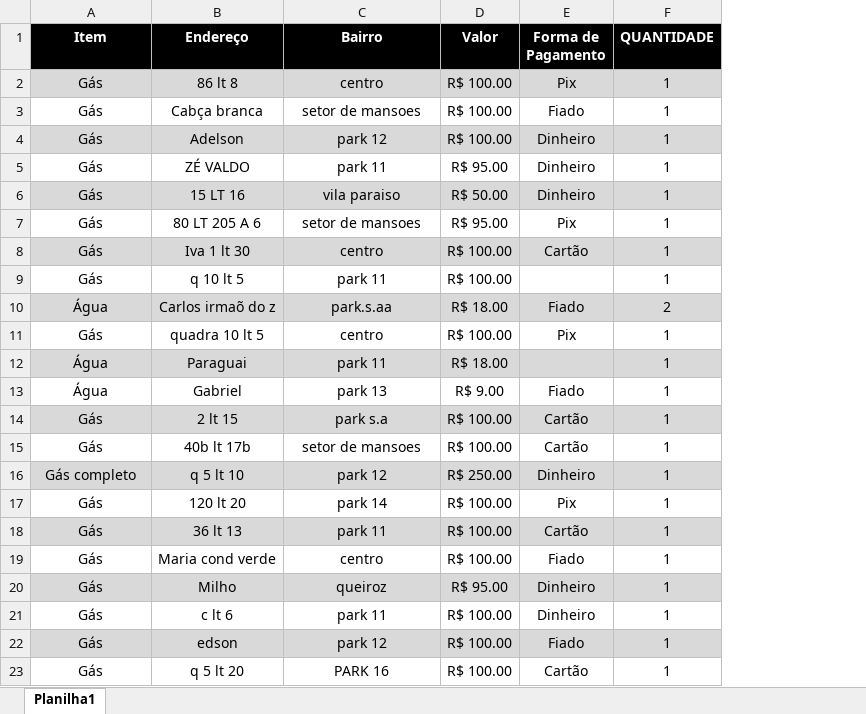
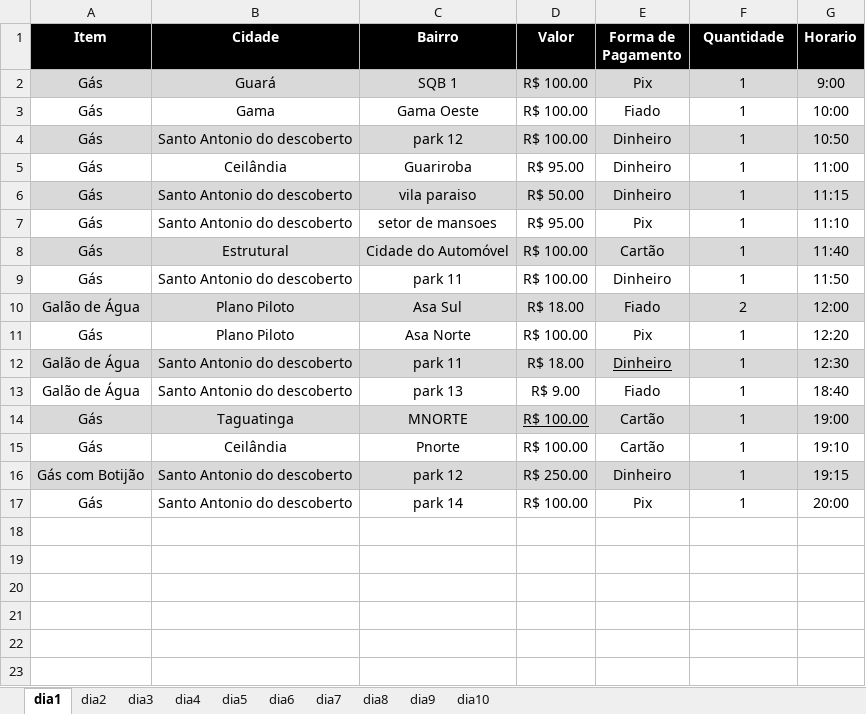
Before and after one commit to Fellipe-dotmelo/analiseDados, an Excel workbook: analisandoVendas/vendas_dados.xlsx, sheet dia1, drawn as a sheet; values as stored, in another font and other column widths than the file's, no borders; removed rows and columns are numbered as before the commit, all else as after; the diff names each change by its address in the sheet, - before the commit and + after, or states it on an @@ line.

```diff
--- a/analisandoVendas/vendas_dados.xlsx (sheet dia1)
+++ b/analisandoVendas/vendas_dados.xlsx (sheet dia1)
-sheet tab: Planilha1
+sheet tab: dia1
+sheet tab: dia2
+sheet tab: dia3
+sheet tab: dia4
+sheet tab: dia5
+sheet tab: dia6
+sheet tab: dia7
+sheet tab: dia8
+sheet tab: dia9
+sheet tab: dia10
-column B (Endereço), rows 2-17: 86 lt 8 | Cabça branca | Adelson | ZÉ VALDO | 15 LT 16 | 80 LT 205 A 6 | Iva 1 lt 30 | q 10 lt 5 | Carlos irmaõ do z | quadra 10 lt 5 | Paraguai | Gabriel | 2 lt 15 | 40b lt 17b | q 5 lt 10 | 120 lt 20
+column B (Cidade), rows 2-17: Guará | Gama | Santo Antonio do descoberto | Ceilândia | Santo Antonio do descoberto | Santo Antonio do descoberto | Estrutural | Santo Antonio do descoberto | Plano Piloto | Plano Piloto | Santo Antonio do descoberto | Santo Antonio do descoberto | Taguatinga | Ceilândia | Santo Antonio do descoberto | Santo Antonio do descoberto
+column G (Horario), rows 2-17: 9:00 | 10:00 | 10:50 | 11:00 | 11:15 | 11:10 | 11:40 | 11:50 | 12:00 | 12:20 | 12:30 | 18:40 | 19:00 | 19:10 | 19:15 | 20:00
-F1: QUANTIDADE
+F1: Quantidade
-C2 (Bairro): centro
+C2 (Bairro): SQB 1
-C3 (Bairro): setor de mansoes
+C3 (Bairro): Gama Oeste
-C5 (Bairro): park 11
+C5 (Bairro): Guariroba
-C8 (Bairro): centro
+C8 (Bairro): Cidade do Automóvel
-E9 (Forma de Pagamento): (empty)
+E9 (Forma de Pagamento): Dinheiro
-A10 (Item): Água
+A10 (Item): Galão de Água
-C10 (Bairro): park.s.aa
+C10 (Bairro): Asa Sul
-C11 (Bairro): centro
+C11 (Bairro): Asa Norte
-A12:A13 (Item): Água
+A12:A13 (Item): Galão de Água
-E12 (Forma de Pagamento): (empty)
+E12 (Forma de Pagamento): Dinheiro
-C14 (Bairro): park s.a
+C14 (Bairro): MNORTE
-D14 underline: off
+D14 underline: on
-C15 (Bairro): setor de mansoes
+C15 (Bairro): Pnorte
-A16 (Item): Gás completo
+A16 (Item): Gás com Botijão
-row 18: Gás | 36 lt 13 | park 11 | R$ 100.00 | Cartão | 1
-row 19: Gás | Maria cond verde | centro | R$ 100.00 | Fiado | 1
-row 20: Gás | Milho | queiroz | R$ 95.00 | Dinheiro | 1
-row 21: Gás | c lt 6 | park 11 | R$ 100.00 | Dinheiro | 1
-row 22: Gás | edson | park 12 | R$ 100.00 | Fiado | 1
-row 23: Gás | q 5 lt 20 | PARK 16 | R$ 100.00 | Cartão | 1
```
Also changed, not shown: 10 other files.
